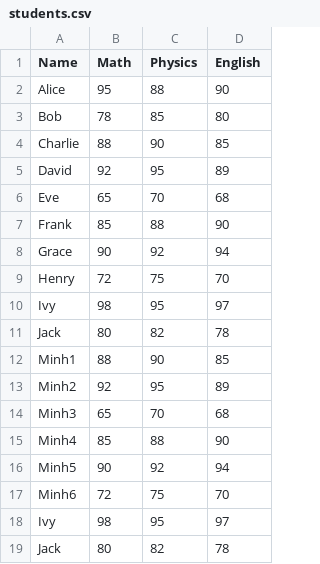
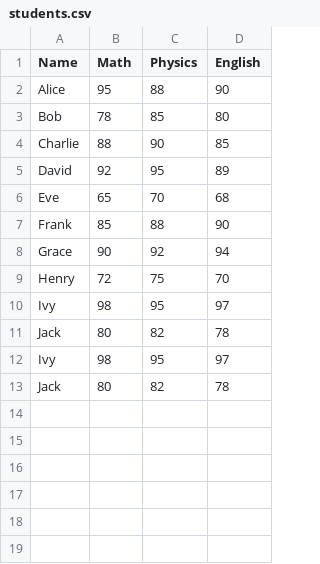
Before and after one commit to Nguyenminh122/COMPUTER_PROJECT, a CSV file: students.csv, drawn as a sheet; the diff names each change by its address in the sheet, - before the commit and + after, or states it on an @@ line.

```diff
--- a/students.csv
+++ b/students.csv
-row 12: Minh1 | 88 | 90 | 85
-row 13: Minh2 | 92 | 95 | 89
-row 14: Minh3 | 65 | 70 | 68
-row 15: Minh4 | 85 | 88 | 90
-row 16: Minh5 | 90 | 92 | 94
-row 17: Minh6 | 72 | 75 | 70
```
